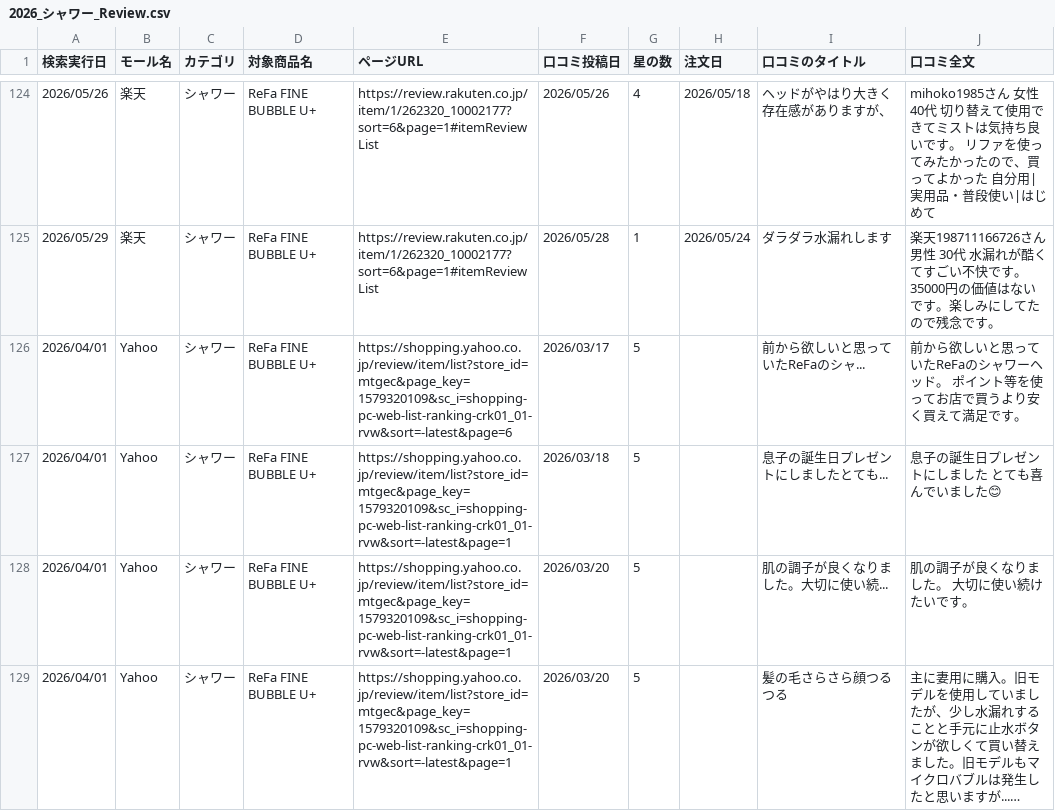
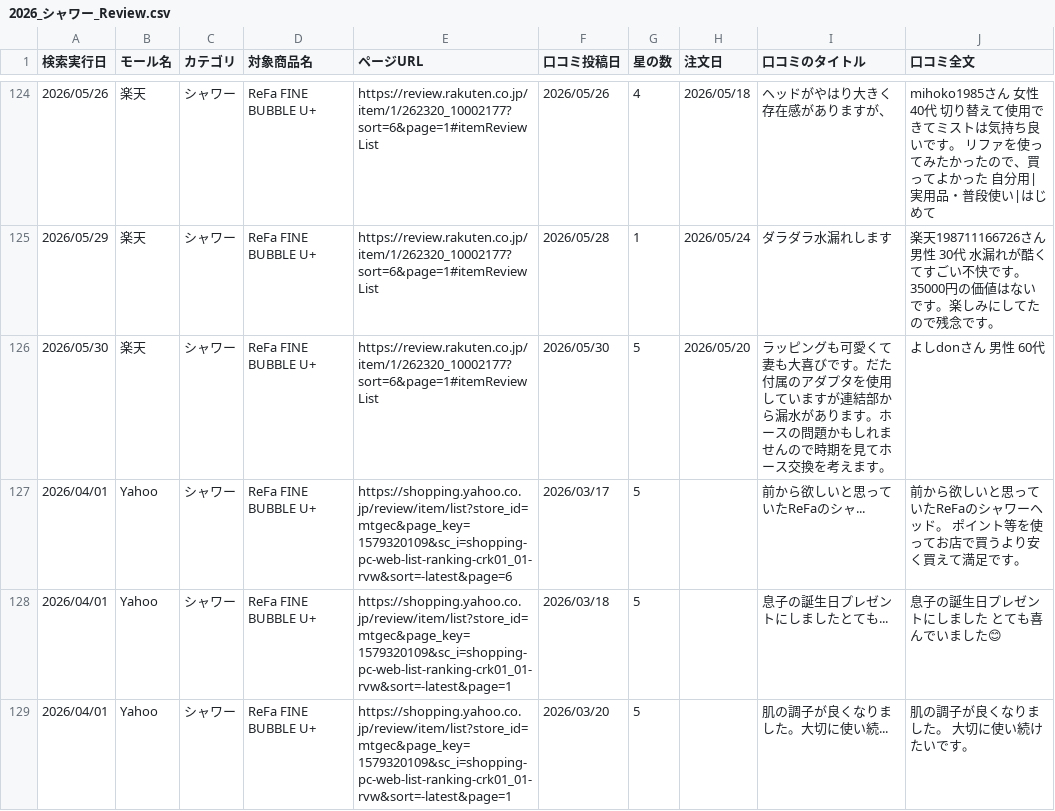
Before and after one commit to Beautech-1G/Review_scraper, a CSV file: review_csv/2026_シャワー_Review.csv, drawn as a sheet; only a part is shown, gaps mark what is left out; the shorter side is filled out with more unchanged rows; long unchanged cells end in …; the diff names each change by its address in the sheet, - before the commit and + after, or states it on an @@ line.

```diff
--- a/review_csv/2026_シャワー_Review.csv
+++ b/review_csv/2026_シャワー_Review.csv
+row 126: 2026/05/30 | 楽天 | シャワー | ReFa FINE BUBBLE U+ | https://review.rakuten.co.jp/item/1/262320_10002177?sort=6&page=1#itemReviewList | 2026/05/30 | 5 | 2026/05/20 | ラッピングも可愛くて妻も大喜びです。だた付属のアダプタを使用していますが連結部から漏水があります。ホースの問題かもしれませんので時期を見てホース交換を考えます。 | よしdonさん 男性 60代
```
